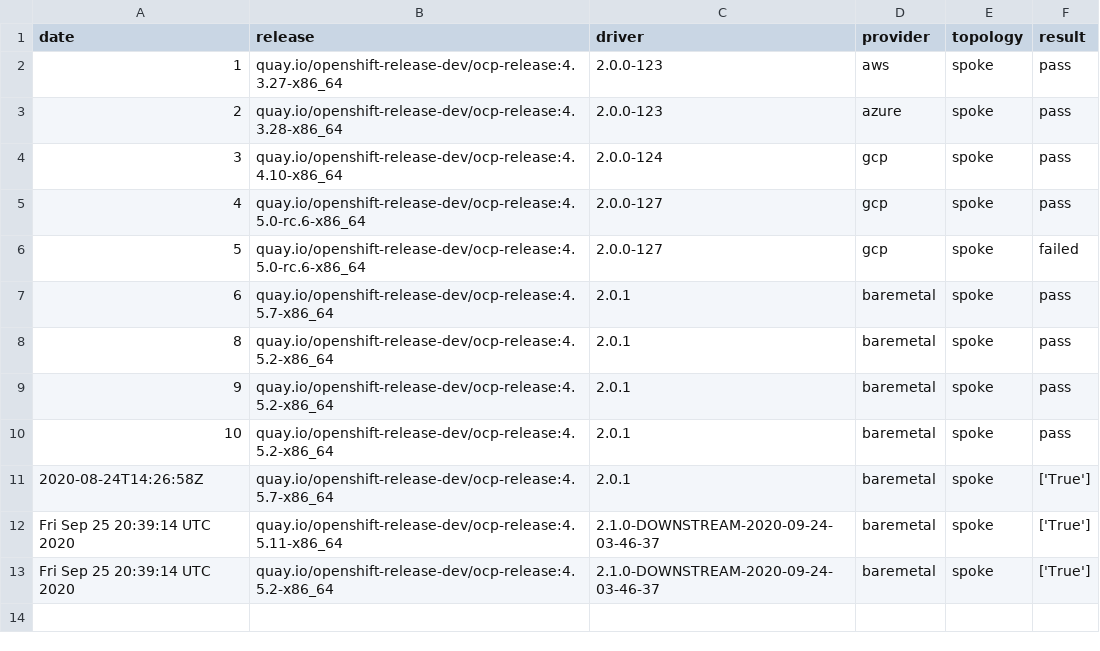
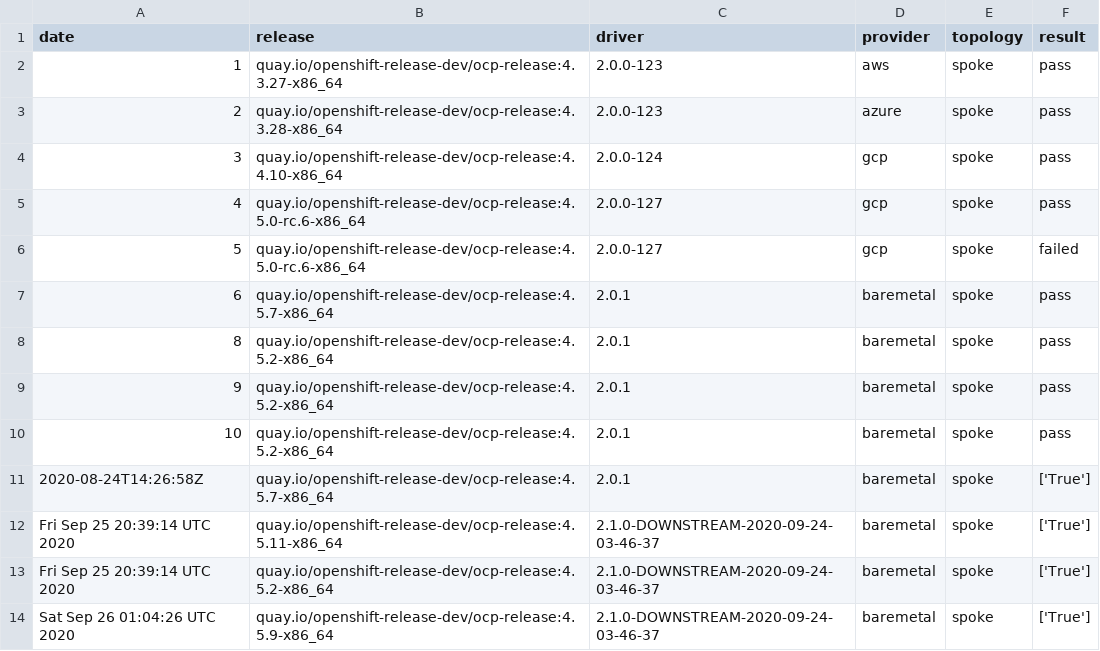
Before and after one commit to cdoan1/data-matrix, a CSV file: version-v-tested.csv, drawn as a sheet.

Commit message:
Update version-v-tested.csv

```diff
--- a/version-v-tested.csv
+++ b/version-v-tested.csv
@@ -13 +13,2 @@ Fri Sep 25 20:39:14 UTC 2020,quay.io/openshift-release-dev/ocp-release:4.5.11-x8
 Fri Sep 25 20:39:14 UTC 2020,quay.io/openshift-release-dev/ocp-release:4.5.2-x86_64,2.1.0-DOWNSTREAM-2020-09-24-03-46-37,baremetal,spoke,['True']
+Sat Sep 26 01:04:26 UTC 2020,quay.io/openshift-release-dev/ocp-release:4.5.9-x86_64,2.1.0-DOWNSTREAM-2020-09-24-03-46-37,baremetal,spoke,['True']
```
